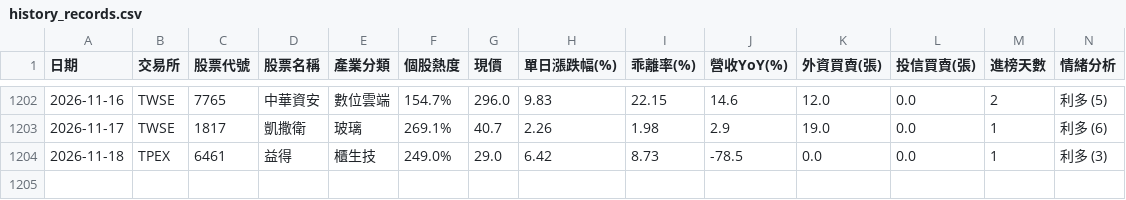
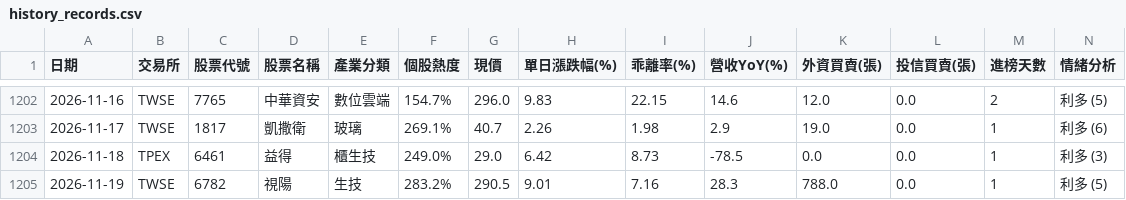
Before and after one commit to ns30178/tw-hot-stocks, a CSV file: history_records.csv, drawn as a sheet; only a part is shown, gaps mark what is left out; rows hold the shown columns only; the diff names each change by its address in the sheet, - before the commit and + after, or states it on an @@ line.

```diff
--- a/history_records.csv
+++ b/history_records.csv
+row 1205: 2026-11-19 | TWSE | 6782 | 視陽 | 生技 | 283.2% | 290.5 | 9.01 | 7.16 | 28.3 | 788.0 | 0.0 | 1 | 利多 (5)
```
Also changed, not shown: 1 other file.
